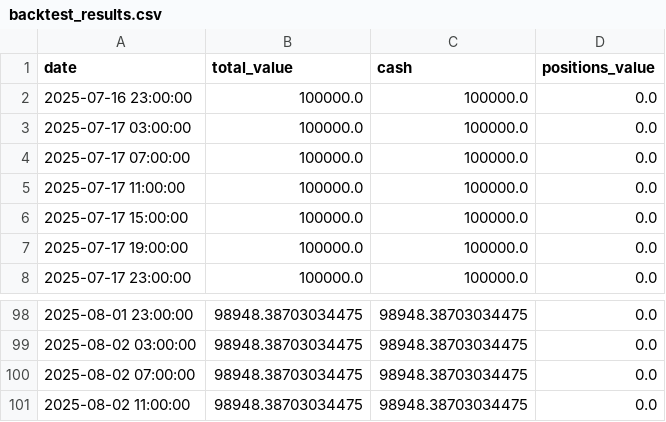
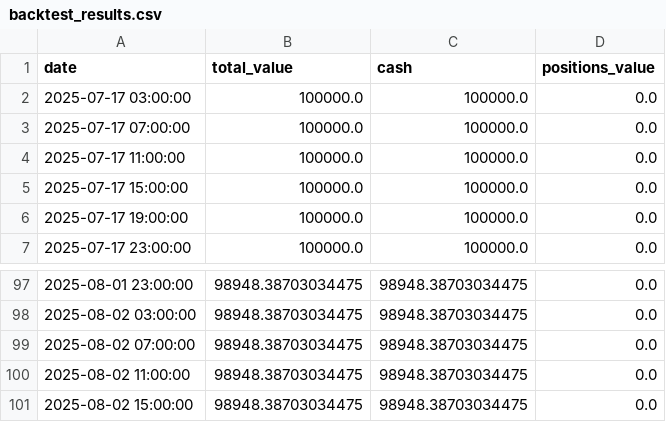
Before and after one commit to Huynh-Tr/autotrading_system, a CSV file: src/notebooks/data/backtest_results.csv, drawn as a sheet; only a part is shown, gaps mark what is left out; removed rows and columns are numbered as before the commit, all else as after; the diff names each change by its address in the sheet, - before the commit and + after, or states it on an @@ line.

```diff
--- a/src/notebooks/data/backtest_results.csv
+++ b/src/notebooks/data/backtest_results.csv
-row 2: 2025-07-16 23:00:00 | 100000.0 | 100000.0 | 0.0
+row 101: 2025-08-02 15:00:00 | 98948.38703034475 | 98948.38703034475 | 0.0
```
Also changed, not shown: 43 other files.
